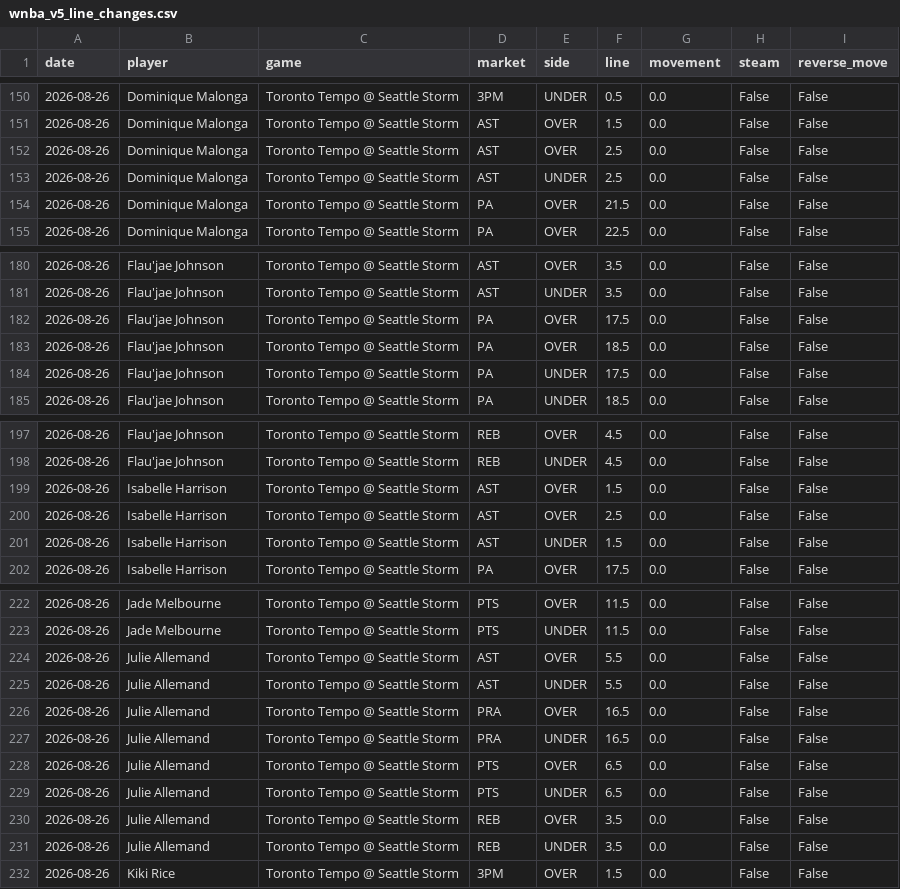
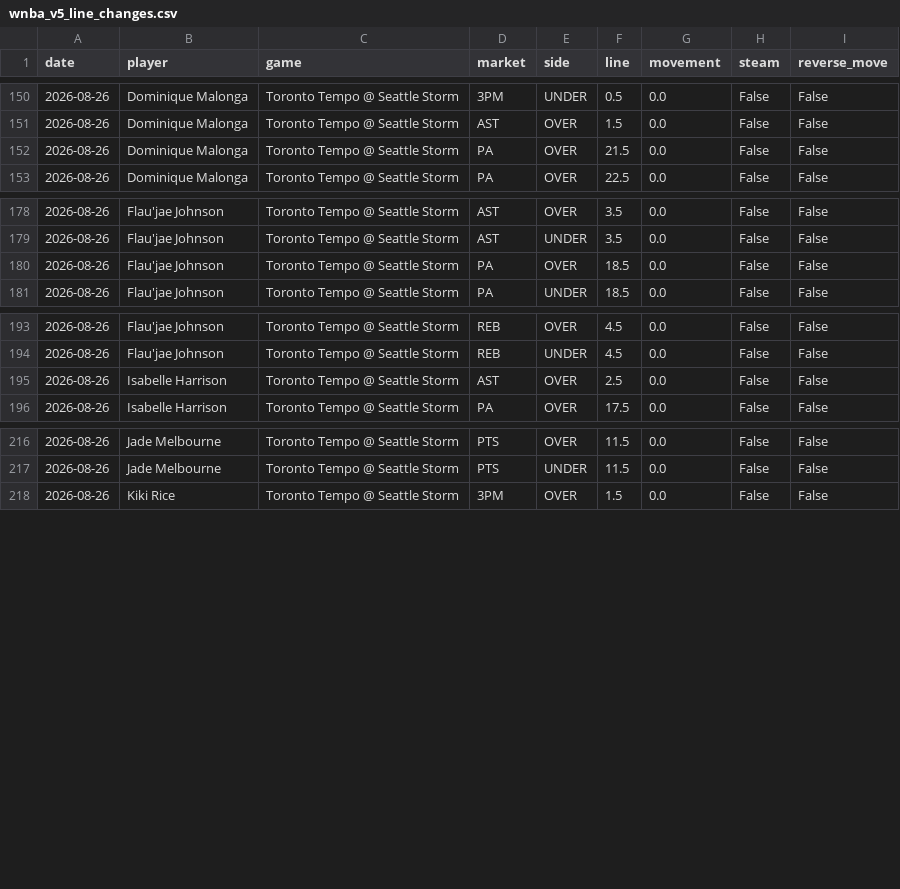
Before and after one commit to bigtyme2k3/wnba-model, a CSV file: data/dashboard/wnba_v5_line_changes.csv, drawn as a sheet; only a part is shown, gaps mark what is left out; removed rows and columns are numbered as before the commit, all else as after; the diff covers the shown part only; the diff names each change by its address in the sheet, - before the commit and + after, or states it on an @@ line.

```diff
--- a/data/dashboard/wnba_v5_line_changes.csv
+++ b/data/dashboard/wnba_v5_line_changes.csv
-row 152: 2026-08-26 | Dominique Malonga | Toronto Tempo @ Seattle Storm | AST | OVER | 2.5 | 0.0 | False | False
-row 153: 2026-08-26 | Dominique Malonga | Toronto Tempo @ Seattle Storm | AST | UNDER | 2.5 | 0.0 | False | False
-row 182: 2026-08-26 | Flau'jae Johnson | Toronto Tempo @ Seattle Storm | PA | OVER | 17.5 | 0.0 | False | False
-row 184: 2026-08-26 | Flau'jae Johnson | Toronto Tempo @ Seattle Storm | PA | UNDER | 17.5 | 0.0 | False | False
-row 199: 2026-08-26 | Isabelle Harrison | Toronto Tempo @ Seattle Storm | AST | OVER | 1.5 | 0.0 | False | False
-row 201: 2026-08-26 | Isabelle Harrison | Toronto Tempo @ Seattle Storm | AST | UNDER | 1.5 | 0.0 | False | False
-row 224: 2026-08-26 | Julie Allemand | Toronto Tempo @ Seattle Storm | AST | OVER | 5.5 | 0.0 | False | False
-row 225: 2026-08-26 | Julie Allemand | Toronto Tempo @ Seattle Storm | AST | UNDER | 5.5 | 0.0 | False | False
-row 226: 2026-08-26 | Julie Allemand | Toronto Tempo @ Seattle Storm | PRA | OVER | 16.5 | 0.0 | False | False
-row 227: 2026-08-26 | Julie Allemand | Toronto Tempo @ Seattle Storm | PRA | UNDER | 16.5 | 0.0 | False | False
-row 228: 2026-08-26 | Julie Allemand | Toronto Tempo @ Seattle Storm | PTS | OVER | 6.5 | 0.0 | False | False
-row 229: 2026-08-26 | Julie Allemand | Toronto Tempo @ Seattle Storm | PTS | UNDER | 6.5 | 0.0 | False | False
-row 230: 2026-08-26 | Julie Allemand | Toronto Tempo @ Seattle Storm | REB | OVER | 3.5 | 0.0 | False | False
-row 231: 2026-08-26 | Julie Allemand | Toronto Tempo @ Seattle Storm | REB | UNDER | 3.5 | 0.0 | False | False
```
Also changed, not shown: 2 added rows, 2 removed rows and 2 edited cells elsewhere in this file, data/dashboard/wnba_v5_live_ev.csv, 20 other files.
